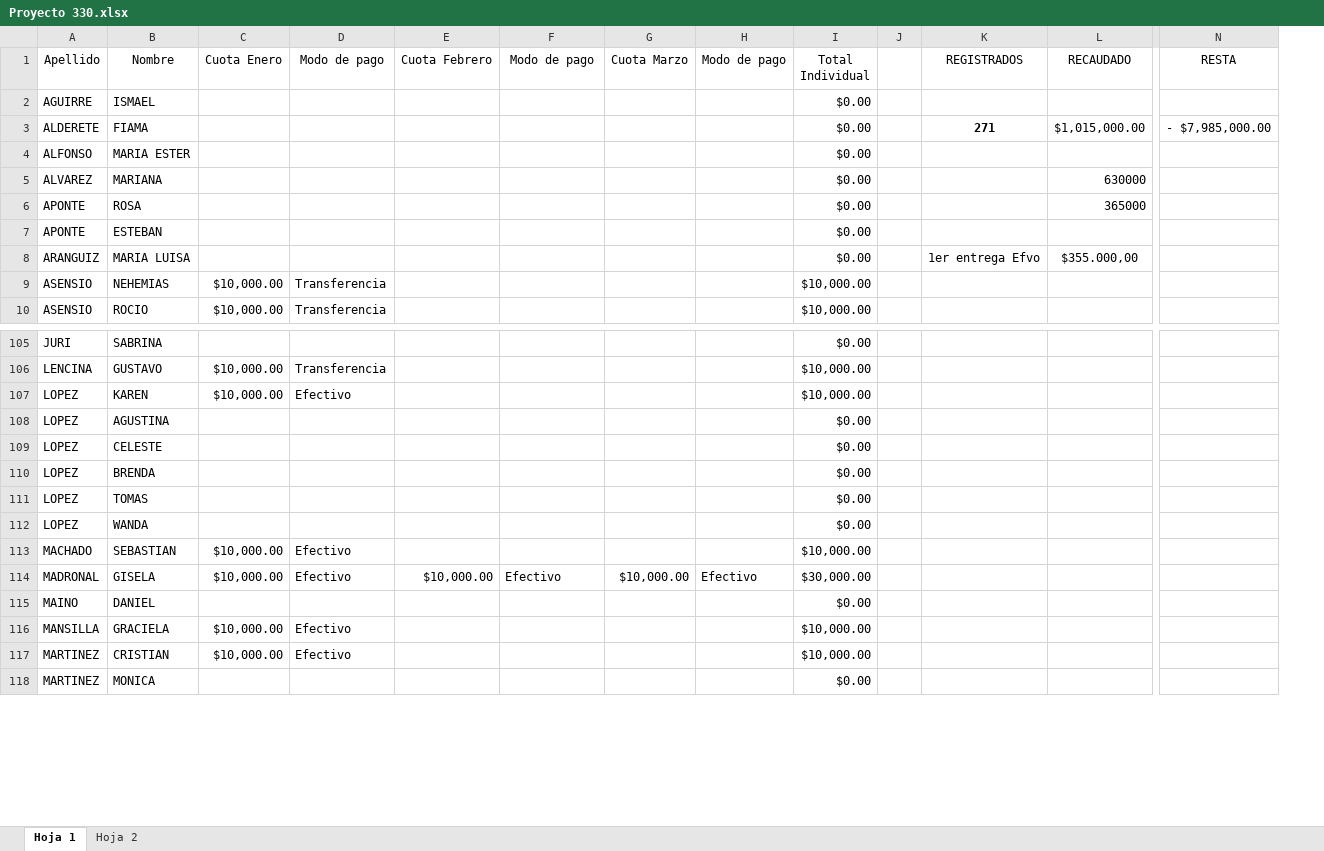
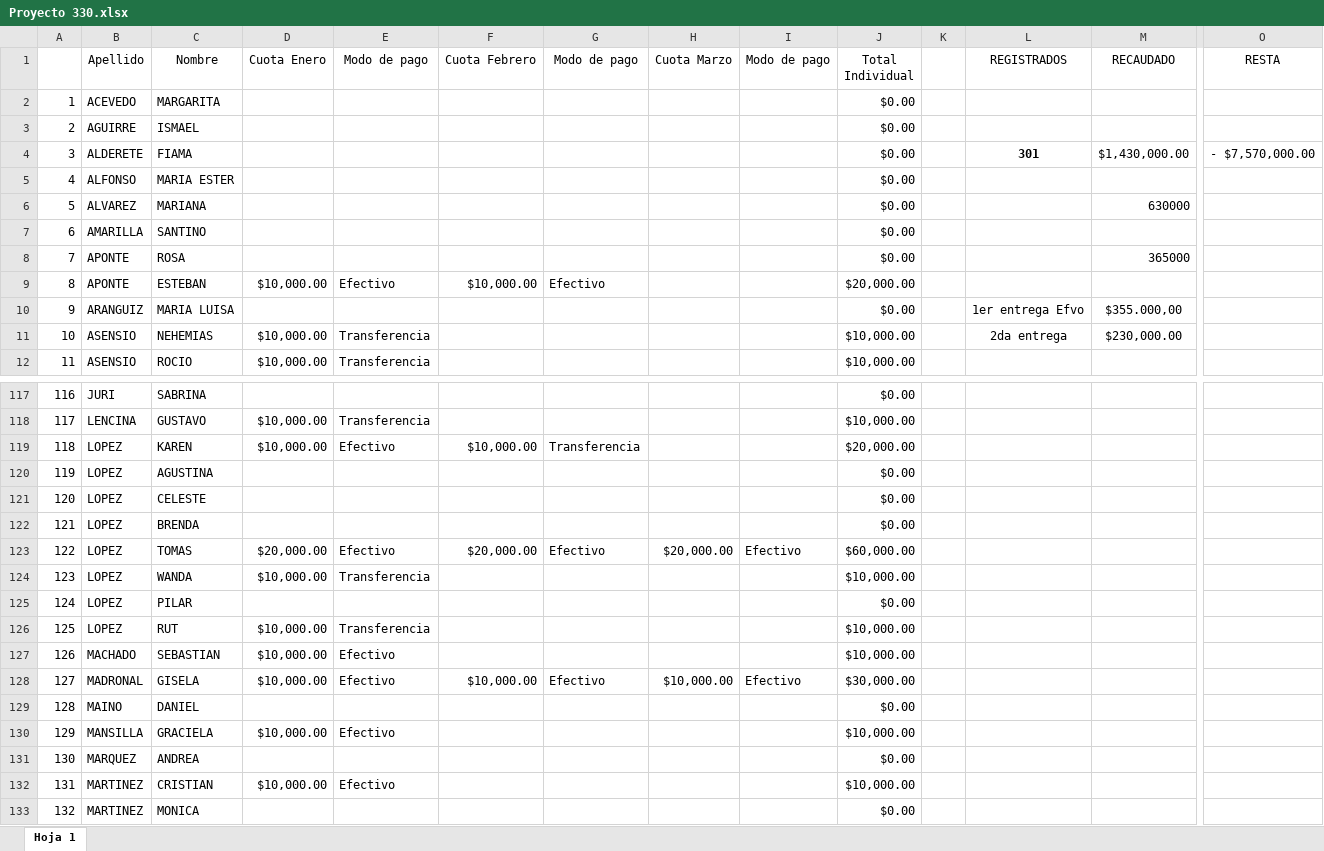
Before and after one commit to ortizvictorw/iepe-330, an Excel workbook: src/data/Proyecto 330.xlsx, sheet Hoja 1, drawn as a sheet; only a part is shown, gaps mark what is left out; values as stored, in another font and other column widths than the file's, no borders; charts and pictures and conditional formats not drawn; removed rows and columns are numbered as before the commit, all else as after; rows hold the shown columns only; the diff covers the shown part only; the diff names each change by its address in the sheet, - before the commit and + after, or states it on an @@ line.

```diff
--- a/src/data/Proyecto 330.xlsx (sheet Hoja 1)
+++ b/src/data/Proyecto 330.xlsx (sheet Hoja 1)
-sheet tab: Hoja 2
+column A, rows 3-6: 2 | 3 | 4 | 5; row 8: 7; rows 10-12: 9 | 10 | 11; rows 117-122: 116 | 117 | 118 | 119 | 120 | 121; row 125: 124; rows 127-130: 126 | 127 | 128 | 129; rows 132-133: 131 | 132
+row 2: 1 | ACEVEDO | MARGARITA |  |  |  |  |  |  | $0.00
-L4 (REGISTRADOS): 271
+L4 (REGISTRADOS): 301
-M4 (RECAUDADO): $1,015,000.00
+M4 (RECAUDADO): $1,430,000.00
-O4 (RESTA): - $7,985,000.00
+O4 (RESTA): - $7,570,000.00
+row 7: 6 | AMARILLA | SANTINO |  |  |  |  |  |  | $0.00
-row 7: APONTE | ESTEBAN |  |  |  |  |  |  | $0.00
+row 9: 8 | APONTE | ESTEBAN | $10,000.00 | Efectivo | $10,000.00 | Efectivo |  |  | $20,000.00
-L11 (REGISTRADOS): (empty)
+L11 (REGISTRADOS): 2da entrega
-M11 (RECAUDADO): (empty)
+M11 (RECAUDADO): $230,000.00
-F119 (Cuota Febrero): (empty)
+F119 (Cuota Febrero): $10,000.00
-G119 (Modo de pago): (empty)
+G119 (Modo de pago): Transferencia
-J119 (Total Individual): $10,000.00
+J119 (Total Individual): $20,000.00
-row 111: LOPEZ | TOMAS |  |  |  |  |  |  | $0.00
+row 123: 122 | LOPEZ | TOMAS | $20,000.00 | Efectivo | $20,000.00 | Efectivo | $20,000.00 | Efectivo | $60,000.00
+row 124: 123 | LOPEZ | WANDA | $10,000.00 | Transferencia |  |  |  |  | $10,000.00
-C125 (Nombre): WANDA
+C125 (Nombre): PILAR
+row 126: 125 | LOPEZ | RUT | $10,000.00 | Transferencia |  |  |  |  | $10,000.00
+row 131: 130 | MARQUEZ | ANDREA |  |  |  |  |  |  | $0.00
```
Also changed, not shown: 28 added rows, 3 removed rows and 57 edited cells elsewhere in this sheet, formulas that keep their value, charts or pictures.
